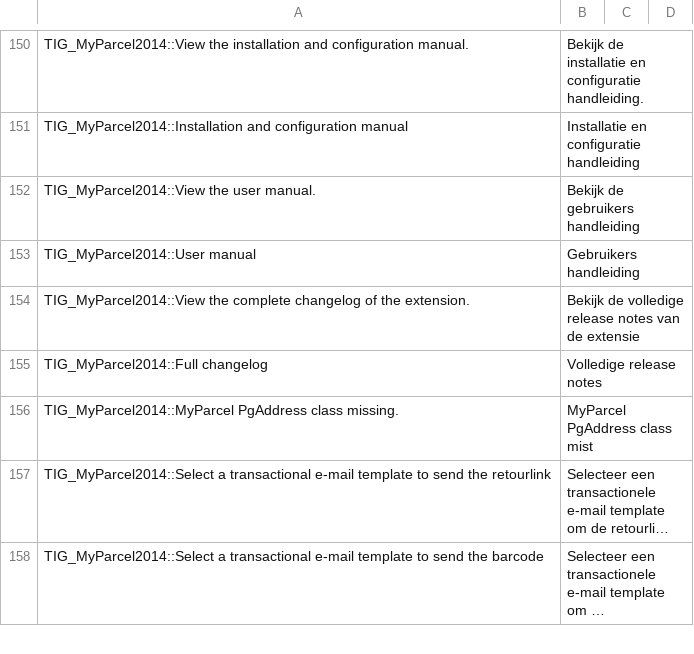
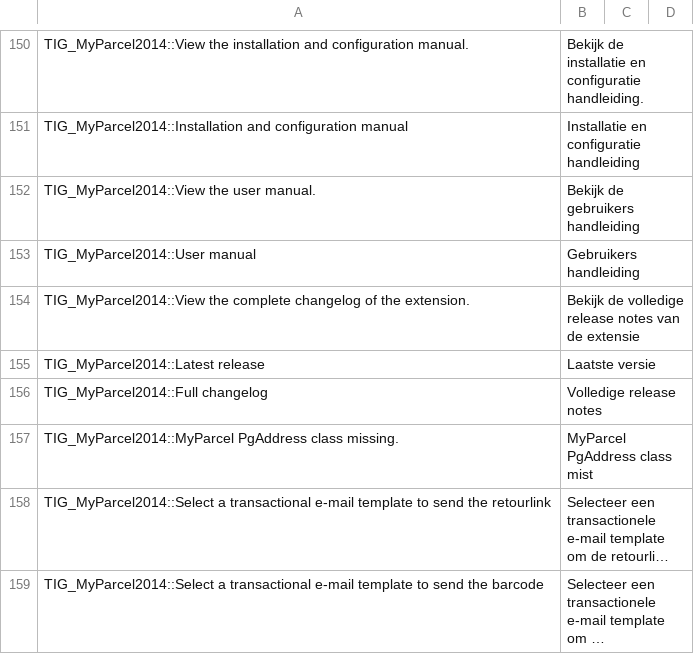
Before and after one commit to myparcelnl/magento1-End-of-life, a CSV file: app/locale/nl_NL/TIG_MyParcel2014.csv, drawn as a sheet; only a part is shown, gaps mark what is left out; long unchanged cells end in ….

```diff
--- a/app/locale/nl_NL/TIG_MyParcel2014.csv
+++ b/app/locale/nl_NL/TIG_MyParcel2014.csv
@@ -154,2 +154,3 @@ TIG_MyParcel2014::User manual,Gebruikers handleiding
 TIG_MyParcel2014::View the complete changelog of the extension.,Bekijk de volledige release notes van de extensie
+TIG_MyParcel2014::Latest release,Laatste versie
 TIG_MyParcel2014::Full changelog,Volledige release notes
```
Also changed, not shown: 3 other files.
